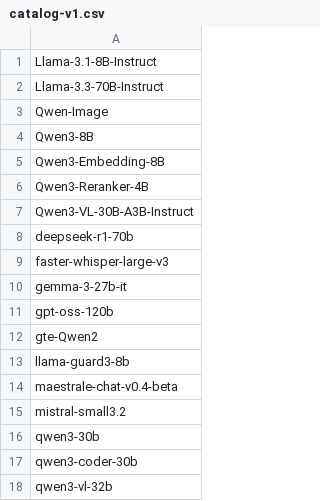
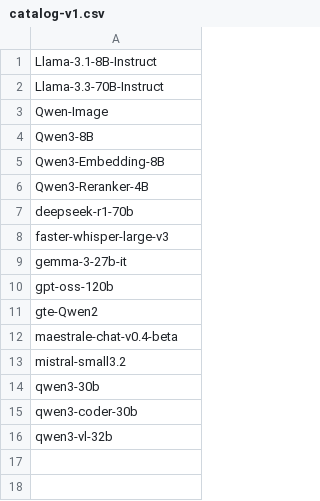
Before and after one commit to regolo-ai/Regolo-Catalog, a CSV file: catalog-v1.csv, drawn as a sheet.

```diff
--- a/catalog-v1.csv
+++ b/catalog-v1.csv
@@ -6,3 +6,2 @@ Qwen3-Embedding-8B
 Qwen3-Reranker-4B
-Qwen3-VL-30B-A3B-Instruct
 deepseek-r1-70b
@@ -12,3 +11,2 @@ gpt-oss-120b
 gte-Qwen2
-llama-guard3-8b
 maestrale-chat-v0.4-beta
```
